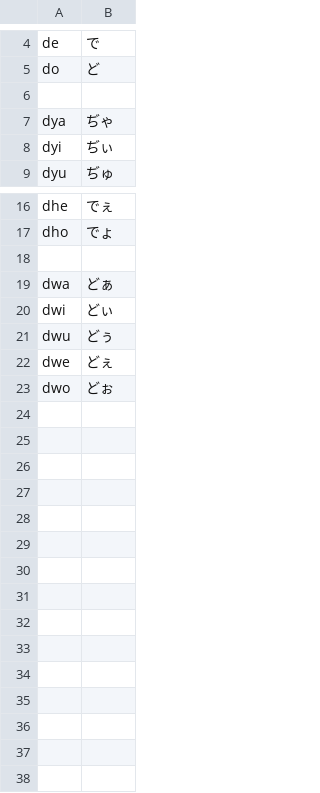
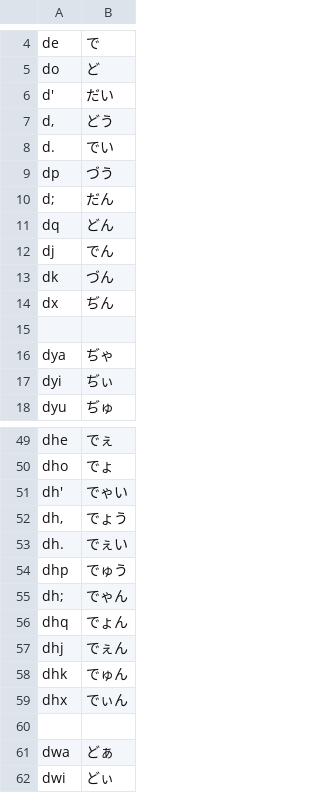
Before and after one commit to shinespark/dvorakjp-roman-table, a TSV file: data/roman_table/d.tsv, drawn as a sheet; only a part is shown, gaps mark what is left out; the shorter side is filled out with more unchanged rows; the diff covers the shown part only; the diff names each change by its address in the sheet, - before the commit and + after, or states it on an @@ line.

```diff
--- a/data/roman_table/d.tsv
+++ b/data/roman_table/d.tsv
+row 6: d' | だい
+row 7: d, | どう
+row 8: d. | でい
+row 9: dp | づう
+row 10: d; | だん
+row 11: dq | どん
+row 12: dj | でん
+row 13: dk | づん
+row 14: dx | ぢん
+row 51: dh' | でゃい
+row 52: dh, | でょう
+row 53: dh. | でぇい
+row 54: dhp | でゅう
+row 55: dh; | でゃん
+row 56: dhq | でょん
+row 57: dhj | でぇん
+row 58: dhk | でゅん
+row 59: dhx | でぃん
```
Also changed, not shown: 33 added rows elsewhere in this file, data/roman_table/t.tsv, 19 other files.
